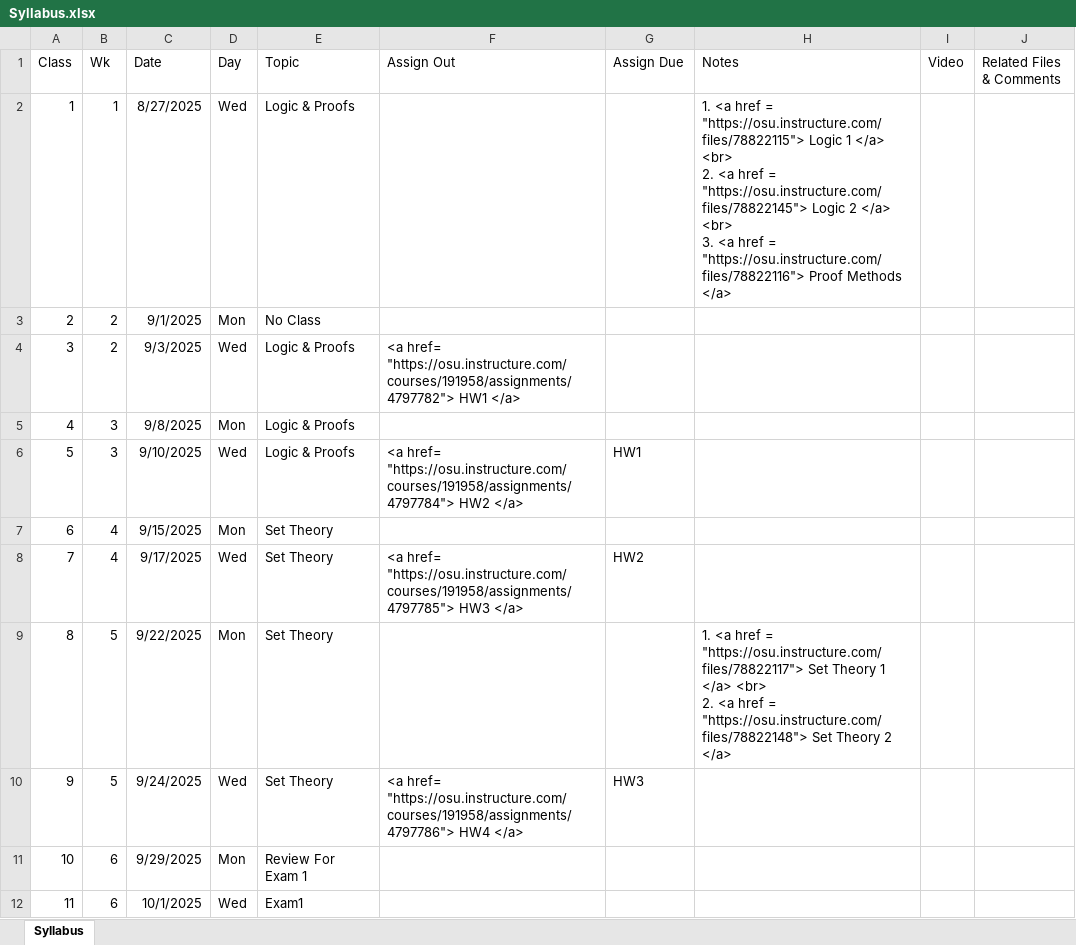
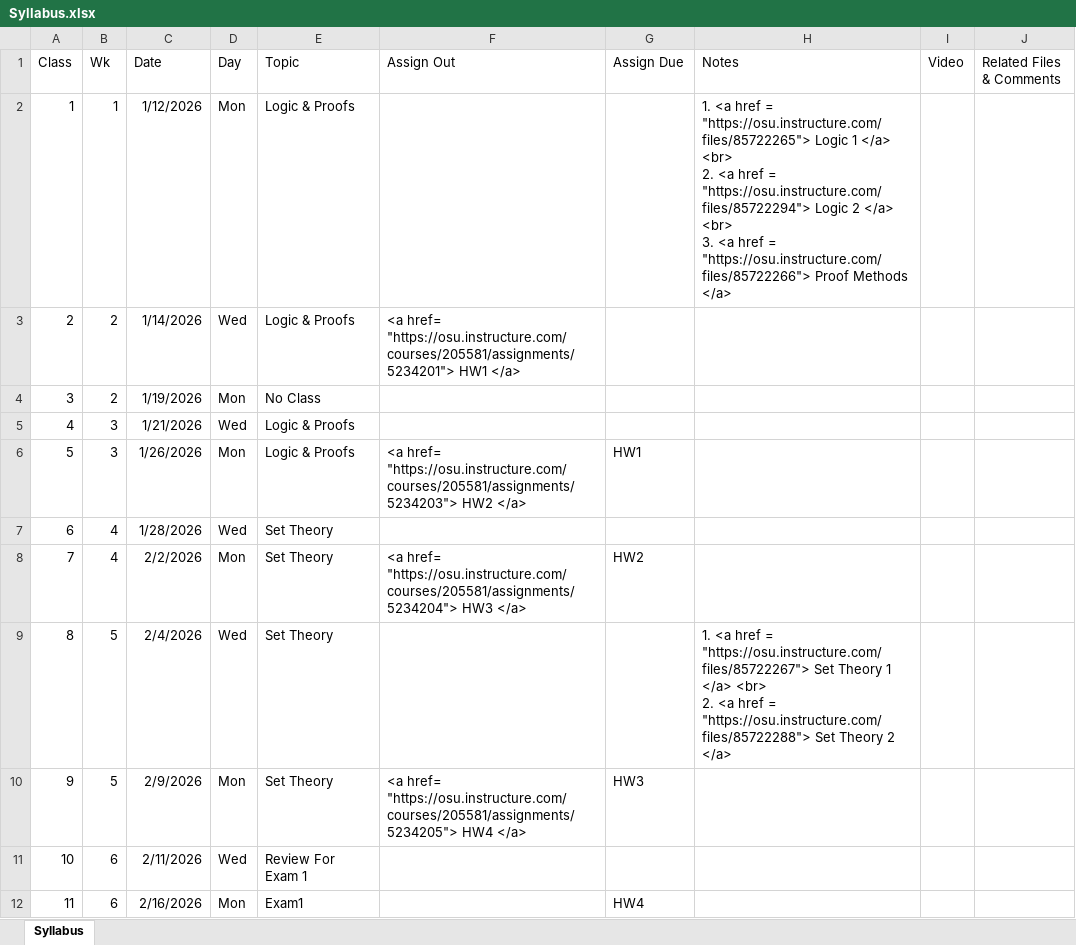
Before and after one commit to gryslik/cse2321, an Excel workbook: _data/Syllabus.xlsx, sheet Syllabus, drawn as a sheet; only a part is shown; values as stored, in another font and other column widths than the file's, no borders; ↵ is a line break in a cell; the diff covers the shown part only; the diff names each change by its address in the sheet, - before the commit and + after, or states it on an @@ line.

```diff
--- a/_data/Syllabus.xlsx (sheet Syllabus)
+++ b/_data/Syllabus.xlsx (sheet Syllabus)
-C2 (Date): 8/27/2025
+C2 (Date): 1/12/2026
-D2 (Day): Wed
+D2 (Day): Mon
-H2 (Notes): …href = "https://osu.instructure.com/files/78822115"> Logic 1 </a> <br> ↵ 2. <a href = "https://osu.instructure.com/files/78822145"> Logic 2 </a> <br> ↵ 3. <a href = "https://osu.instructure.com/files/78822116"> Proof Methods…
+H2 (Notes): …href = "https://osu.instructure.com/files/85722265"> Logic 1 </a> <br> ↵ 2. <a href = "https://osu.instructure.com/files/85722294"> Logic 2 </a> <br> ↵ 3. <a href = "https://osu.instructure.com/files/85722266"> Proof Methods…
-C3 (Date): 9/1/2025
+C3 (Date): 1/14/2026
-D3 (Day): Mon
+D3 (Day): Wed
-E3 (Topic): No Class
+E3 (Topic): Logic & Proofs
-F3 (Assign Out): (empty)
+F3 (Assign Out): <a href= "https://osu.instructure.com/courses/205581/assignments/5234201"> HW1 </a>
-C4 (Date): 9/3/2025
+C4 (Date): 1/19/2026
-D4 (Day): Wed
+D4 (Day): Mon
-E4 (Topic): Logic & Proofs
+E4 (Topic): No Class
-F4 (Assign Out): <a href= "https://osu.instructure.com/courses/191958/assignments/4797782"> HW1 </a>
+F4 (Assign Out): (empty)
-C5 (Date): 9/8/2025
+C5 (Date): 1/21/2026
-D5 (Day): Mon
+D5 (Day): Wed
-C6 (Date): 9/10/2025
+C6 (Date): 1/26/2026
-D6 (Day): Wed
+D6 (Day): Mon
-F6 (Assign Out): <a href= "https://osu.instructure.com/courses/191958/assignments/4797784"> HW2 </a>
+F6 (Assign Out): <a href= "https://osu.instructure.com/courses/205581/assignments/5234203"> HW2 </a>
-C7 (Date): 9/15/2025
+C7 (Date): 1/28/2026
-D7 (Day): Mon
+D7 (Day): Wed
-C8 (Date): 9/17/2025
+C8 (Date): 2/2/2026
-D8 (Day): Wed
+D8 (Day): Mon
-F8 (Assign Out): <a href= "https://osu.instructure.com/courses/191958/assignments/4797785"> HW3 </a>
+F8 (Assign Out): <a href= "https://osu.instructure.com/courses/205581/assignments/5234204"> HW3 </a>
-C9 (Date): 9/22/2025
+C9 (Date): 2/4/2026
-D9 (Day): Mon
+D9 (Day): Wed
-H9 (Notes): …href = "https://osu.instructure.com/files/78822117"> Set Theory 1 </a> <br> ↵ 2. <a href = "https://osu.instructure.com/files/78822148"> Set Theory…
+H9 (Notes): …href = "https://osu.instructure.com/files/85722267"> Set Theory 1 </a> <br> ↵ 2. <a href = "https://osu.instructure.com/files/85722288"> Set Theory…
-C10 (Date): 9/24/2025
+C10 (Date): 2/9/2026
-D10 (Day): Wed
+D10 (Day): Mon
-F10 (Assign Out): <a href= "https://osu.instructure.com/courses/191958/assignments/4797786"> HW4 </a>
+F10 (Assign Out): <a href= "https://osu.instructure.com/courses/205581/assignments/5234205"> HW4 </a>
-C11 (Date): 9/29/2025
+C11 (Date): 2/11/2026
-D11 (Day): Mon
+D11 (Day): Wed
-C12 (Date): 10/1/2025
+C12 (Date): 2/16/2026
-D12 (Day): Wed
+D12 (Day): Mon
-G12 (Assign Due): (empty)
+G12 (Assign Due): HW4
```
Also changed, not shown: 77 edited cells elsewhere in this sheet, 2 other files.
